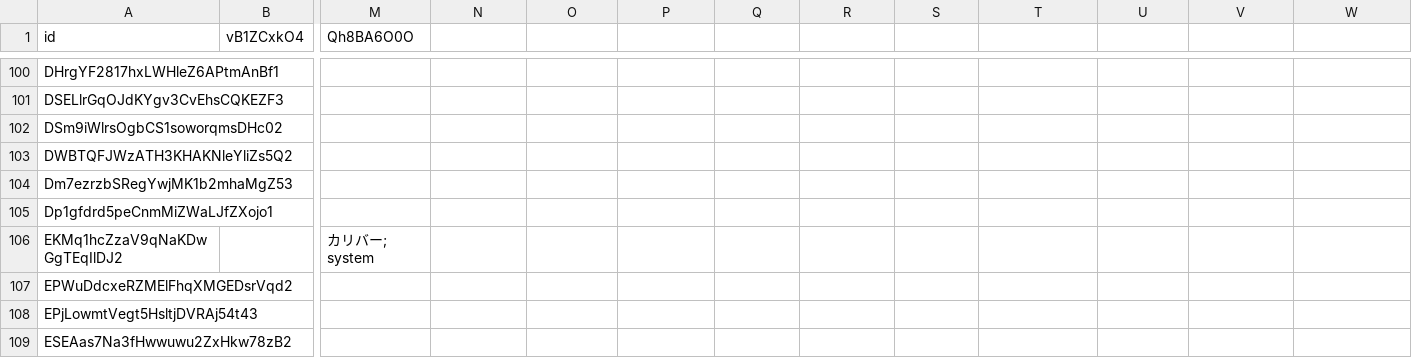
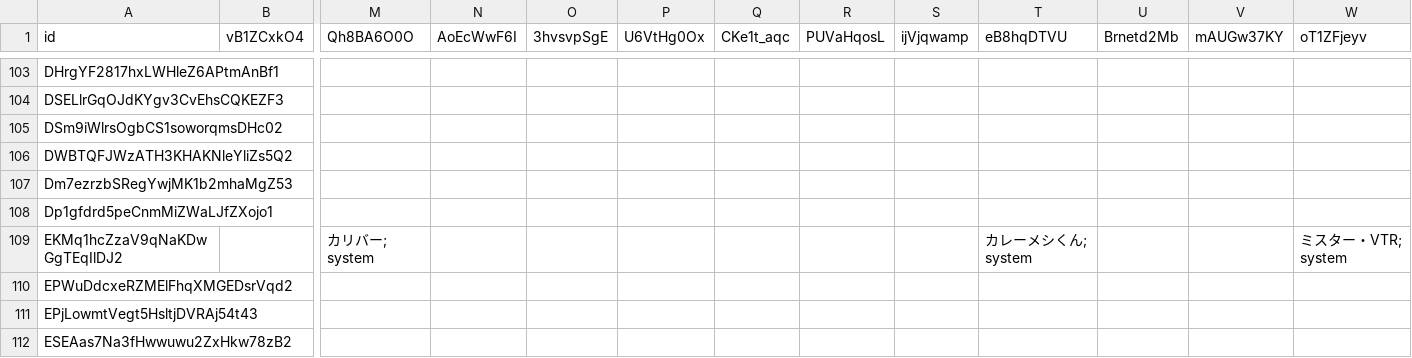
Before and after one commit to naka444/testtool, a CSV file: 名簿.csv, drawn as a sheet; only a part is shown, gaps mark what is left out; addresses are those after the commit; the diff covers the shown part only; the diff names each change by its address in the sheet, - before the commit and + after, or states it on an @@ line.

```diff
--- a/名簿.csv
+++ b/名簿.csv
-N1: (empty)
+N1: AoEcWwF6I
-O1: (empty)
+O1: 3hvsvpSgE
-P1: (empty)
+P1: U6VtHg0Ox
-Q1: (empty)
+Q1: CKe1t_aqc
-R1: (empty)
+R1: PUVaHqosL
-S1: (empty)
+S1: ijVjqwamp
-T1: (empty)
+T1: eB8hqDTVU
-U1: (empty)
+U1: Brnetd2Mb
-V1: (empty)
+V1: mAUGw37KY
-W1: (empty)
+W1: oT1ZFjeyv
-T109 (eB8hqDTVU): (empty)
+T109 (eB8hqDTVU): カレーメシくん; system
-W109 (oT1ZFjeyv): (empty)
+W109 (oT1ZFjeyv): ミスター・VTR; system
```
Also changed, not shown: 7 added rows and 44 edited cells elsewhere in this file.
